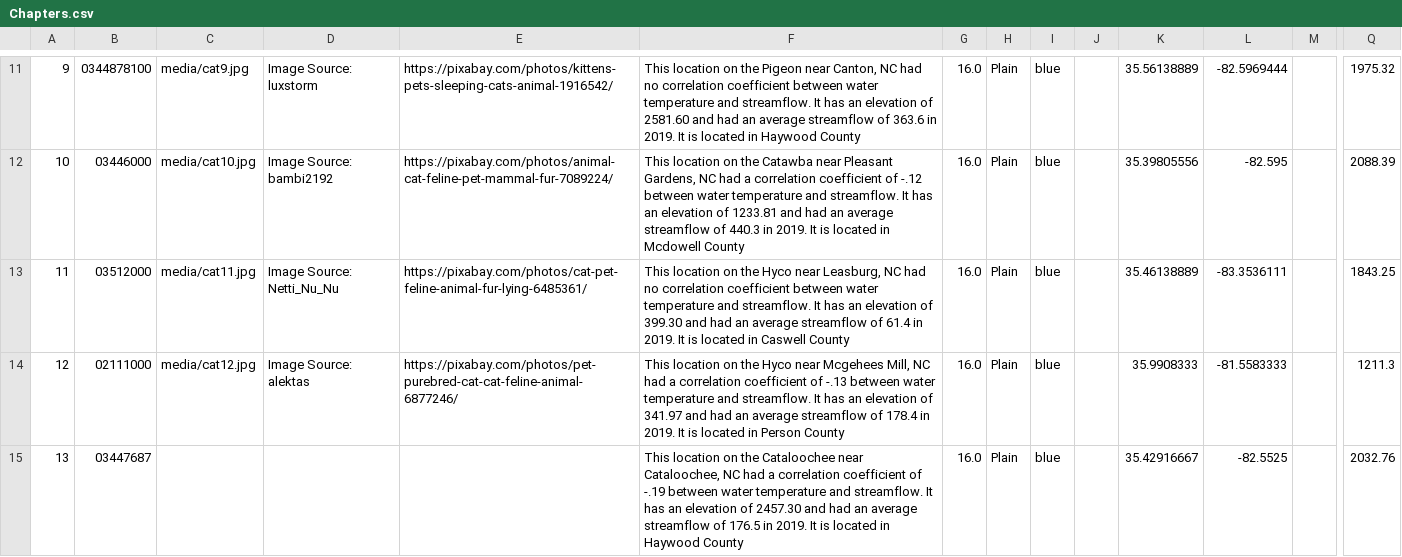
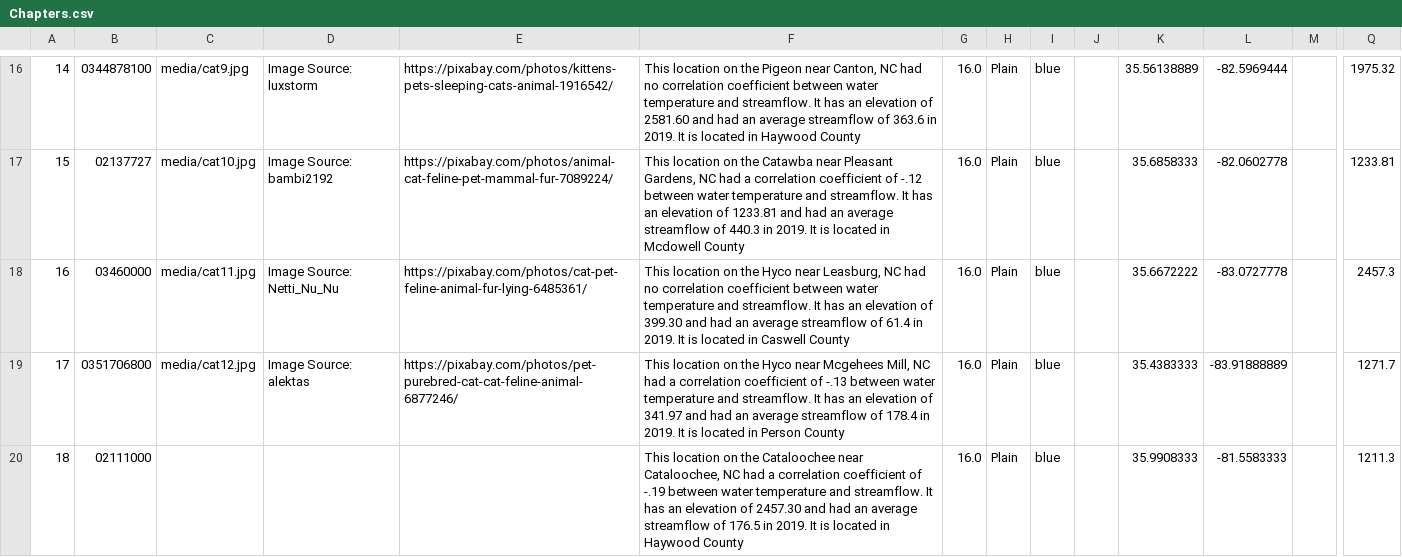
Before and after one commit to ConBonAon/GISFinal2023, a CSV file: csv/Chapters.csv, drawn as a sheet; only a part is shown, gaps mark what is left out; removed rows and columns are numbered as before the commit, all else as after; rows hold the shown columns only; the diff covers the shown part only; the diff names each change by its address in the sheet, - before the commit and + after, or states it on an @@ line.

```diff
--- a/csv/Chapters.csv
+++ b/csv/Chapters.csv
@@ column A renumbered between rows 8 and 20 @@
-B17: 03446000
+B17: 02137727
-K17: 35.39805556
+K17: 35.6858333
-L17: -82.595
+L17: -82.0602778
-Q17: 2088.39
+Q17: 1233.81
-B18: 03512000
+B18: 03460000
-K18: 35.46138889
+K18: 35.6672222
-L18: -83.3536111
+L18: -83.0727778
-Q18: 1843.25
+Q18: 2457.3
+row 19: 17 | 0351706800 | media/cat12.jpg | Image Source: alektas | https://pixabay.com/photos/pet-purebred-cat-cat-feline-animal-6877246/ | This location on the Hyco near Mcgehees Mill, NC had a correlation coefficient of -.13 between water temperature and streamflow. It has an elevation of 341.97 and had an average streamflow of 178.4 in 2019. It is located in Person County | 16.0 | Plain | blue |  | 35.4383333 | -83.91888889 |  | 1271.7
-C20: media/cat12.jpg
+C20: (empty)
-D20: Image Source: alektas
+D20: (empty)
-E20: https://pixabay.com/photos/pet-purebred-cat-cat-feline-animal-6877246/
+E20: (empty)
-F20: …on the Hyco near Mcgehees Mill, NC had a correlation coefficient of -.13 between water temperature and streamflow. It has an elevation of 341.97 and had an average streamflow of 178.4 in 2019. It is located in Person County
+F20: …on the Cataloochee near Cataloochee, NC had a correlation coefficient of -.19 between water temperature and streamflow. It has an elevation of 2457.30 and had an average streamflow of 176.5 in 2019. It is located in Haywood County
-row 15: 13 | 03447687 |  |  |  | This location on the Cataloochee near Cataloochee, NC had a correlation coefficient of -.19 between water temperature and streamflow. It has an elevation of 2457.30 and had an average streamflow of 176.5 in 2019. It is located in Haywood County | 16.0 | Plain | blue |  | 35.42916667 | -82.5525 |  | 2032.76
```
Also changed, not shown: 7 added rows, 2 removed rows and 20 edited cells elsewhere in this file, 1 other file.
